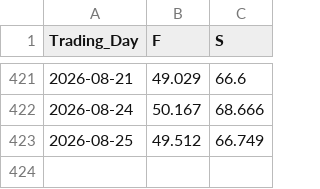
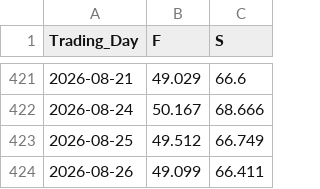
Before and after one commit to Economics-SP-V/Test, a CSV file: Produkte/Preise/Preise.csv, drawn as a sheet; only a part is shown, gaps mark what is left out; the diff names each change by its address in the sheet, - before the commit and + after, or states it on an @@ line.

```diff
--- a/Produkte/Preise/Preise.csv
+++ b/Produkte/Preise/Preise.csv
+row 424: 2026-08-26 | 49.099 | 66.411
```
Also changed, not shown: Produkte/Preise/KrPr.csv, 2 other files.
